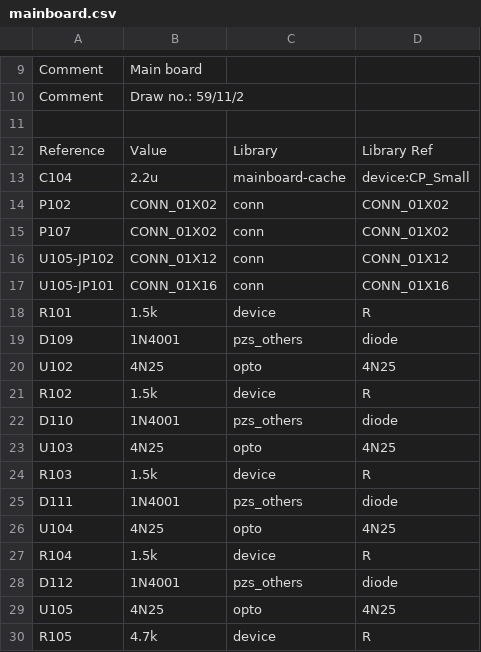
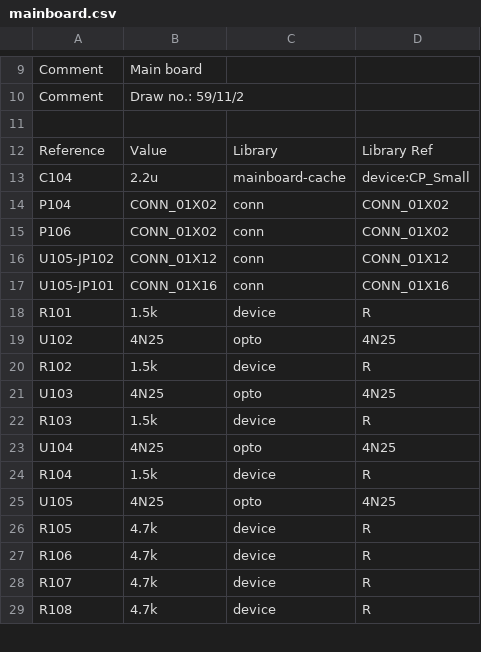
Before and after one commit to pozsarzs/mm6d-hw, a CSV file: cad_files/mainboard/mainboard.csv, drawn as a sheet; only a part is shown, gaps mark what is left out; the shorter side is filled out with more unchanged rows; the diff covers the shown part only.

```diff
--- a/cad_files/mainboard/mainboard.csv
+++ b/cad_files/mainboard/mainboard.csv
@@ -13,4 +13,4 @@ Reference,Value,Library,Library Ref
 C104,2.2u,mainboard-cache,device:CP_Small
-P102,CONN_01X02,conn,CONN_01X02
-P107,CONN_01X02,conn,CONN_01X02
+P104,CONN_01X02,conn,CONN_01X02
+P106,CONN_01X02,conn,CONN_01X02
 U105-JP102,CONN_01X12,conn,CONN_01X12
@@ -18,12 +18,8 @@ U105-JP101,CONN_01X16,conn,CONN_01X16
 R101,1.5k,device,R
-D109,1N4001,pzs_others,diode
 U102,4N25,opto,4N25
 R102,1.5k,device,R
-D110,1N4001,pzs_others,diode
 U103,4N25,opto,4N25
 R103,1.5k,device,R
-D111,1N4001,pzs_others,diode
 U104,4N25,opto,4N25
 R104,1.5k,device,R
-D112,1N4001,pzs_others,diode
 U105,4N25,opto,4N25
```
Also changed, not shown: 12 added rows, 8 removed rows and 19 edited cells elsewhere in this file, 6 other files.
